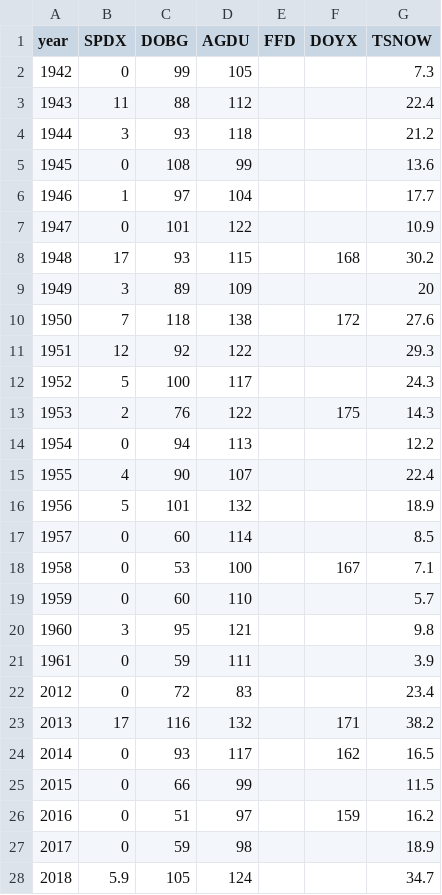
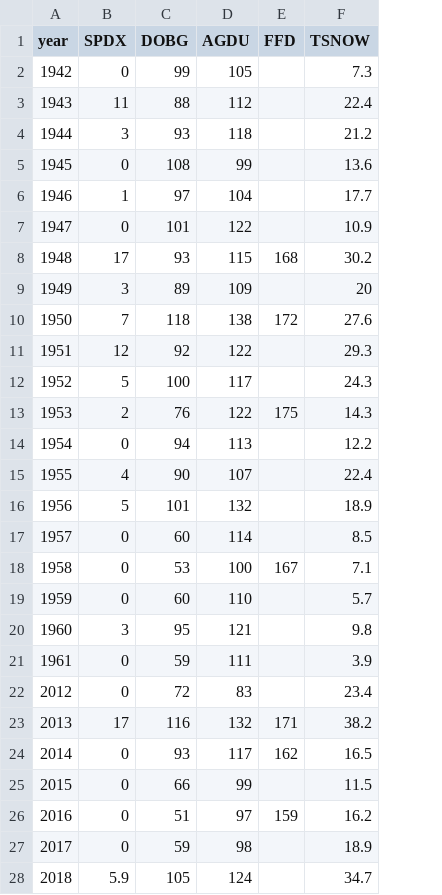
Before and after one commit to echandle2228/bareground2020_2021, a CSV file: Data/penst.graci.csv, drawn as a sheet; only a part is shown; the diff covers the shown part only; the diff names each change by its address in the sheet, - before the commit and + after, or states it on an @@ line.

Commit message:
downloaded data sets and saved files into the data folder

```diff
--- a/Data/penst.graci.csv
+++ b/Data/penst.graci.csv
-column F (DOYX), rows 8-26: 168 |  | 172 |  |  | 175 |  |  |  |  | 167 |  |  |  |  | 171 | 162 |  | 159
-E8 (FFD): (empty)
+E8 (FFD): 168
-E10 (FFD): (empty)
+E10 (FFD): 172
-E13 (FFD): (empty)
+E13 (FFD): 175
-E18 (FFD): (empty)
+E18 (FFD): 167
-E23 (FFD): (empty)
+E23 (FFD): 171
-E24 (FFD): (empty)
+E24 (FFD): 162
-E26 (FFD): (empty)
+E26 (FFD): 159
```
Also changed, not shown: 2 edited cells elsewhere in this file, 11 other files.
